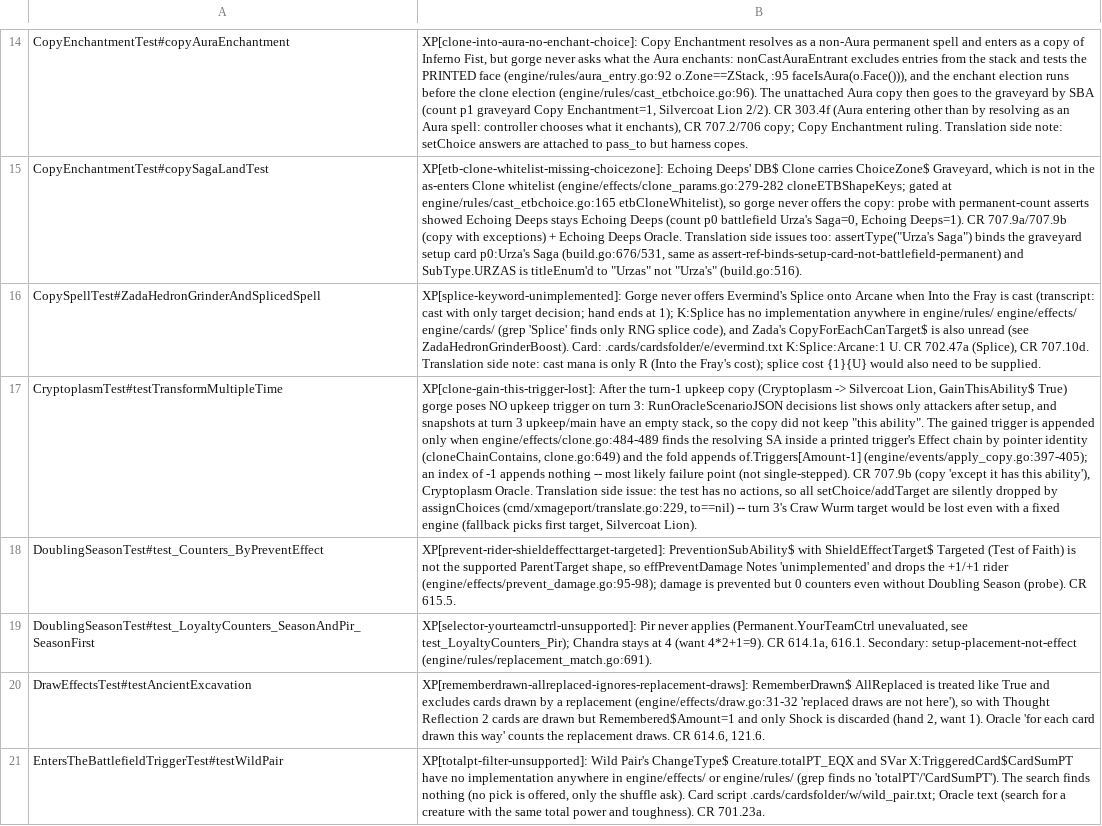
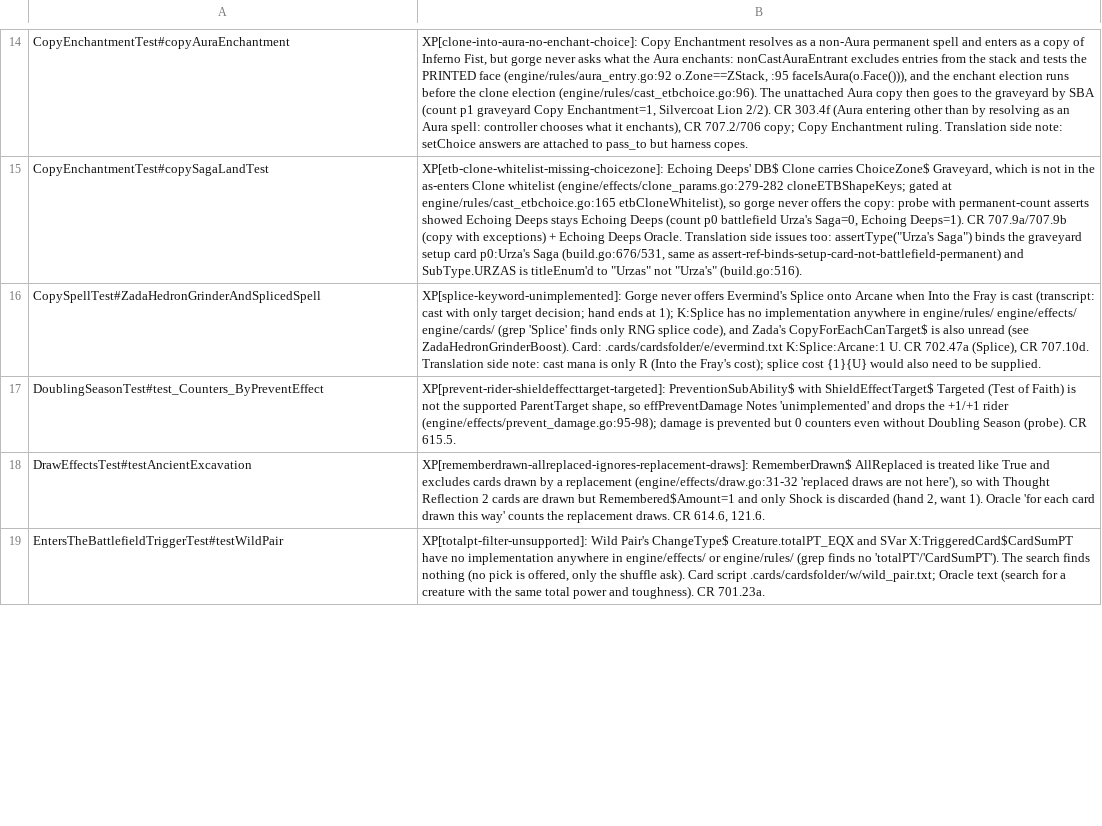
Before and after one commit to adams-shaun/gorge-compliance, a TSV file: cmd/xmageport/known_bugs.tsv, drawn as a sheet; only a part is shown, gaps mark what is left out; the diff covers the shown part only; the diff names each change by its address in the sheet, - before the commit and + after, or states it on an @@ line.

Commit message:
xmageport: fix Shinen forced block, Cryptoplasm answer placement, cast-based Doubling Season order scenarios; regenerate Phantasmal Image; re-word Estrid known_bug

```diff
--- a/cmd/xmageport/known_bugs.tsv
+++ b/cmd/xmageport/known_bugs.tsv
-row 17: CryptoplasmTest#testTransformMultipleTime | XP[clone-gain-this-trigger-lost]: After the turn-1 upkeep copy (Cryptoplasm -> Silvercoat Lion, GainThisAbility$ True) gorge poses NO upkeep trigger on turn 3: RunOracleScenarioJSON decisions list shows only attackers after setup, and snapshots at turn 3 upkeep/main have an empty stack, so the copy did not keep "this ability". The gained trigger is appended only when engine/effects/clone.go:484-489 finds the resolving SA inside a printed trigger's Effect chain by pointer identity (cloneChainContains, clone.go:649) and the fold appends of.Triggers[Amount-1] (engine/events/apply_copy.go:397-405); an index of -1 appends nothing -- most likely failure point (not single-stepped). CR 707.9b (copy 'except it has this ability'), Cryptoplasm Oracle. Translation side issue: the test has no actions, so all setChoice/addTarget are silently dropped by assignChoices (cmd/xmageport/translate.go:229, to==nil) -- turn 3's Craw Wurm target would be lost even with a fixed engine (fallback picks first target, Silvercoat Lion).
-row 19: DoublingSeasonTest#test_LoyaltyCounters_SeasonAndPir_SeasonFirst | XP[selector-yourteamctrl-unsupported]: Pir never applies (Permanent.YourTeamCtrl unevaluated, see test_LoyaltyCounters_Pir); Chandra stays at 4 (want 4*2+1=9). CR 614.1a, 616.1. Secondary: setup-placement-not-effect (engine/rules/replacement_match.go:691).
```
Also changed, not shown: 4 removed rows and 1 edited cell elsewhere in this file, 5 other files.
